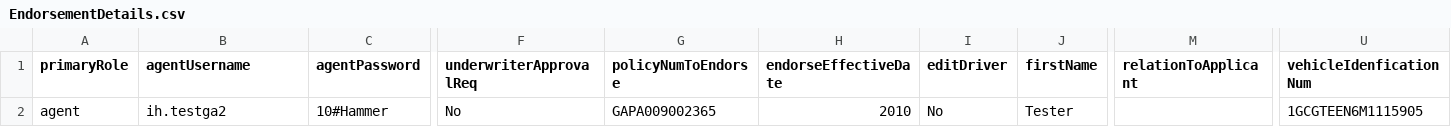
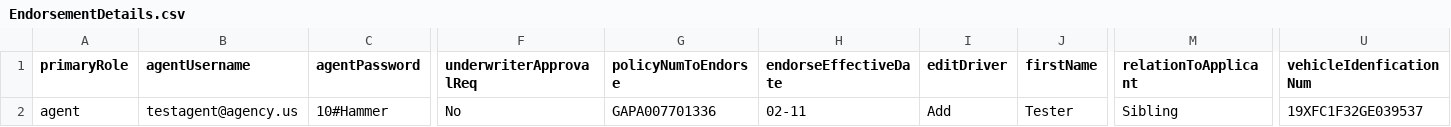
Before and after one commit to bugraptors-automation/jmeter-scripts-cogitate-ih, a CSV file: apache-jmeter-5.6.2/bin/EndorsementDetails.csv, drawn as a sheet; only a part is shown, gaps mark what is left out; the diff names each change by its address in the sheet, - before the commit and + after, or states it on an @@ line.

```diff
--- a/apache-jmeter-5.6.2/bin/EndorsementDetails.csv
+++ b/apache-jmeter-5.6.2/bin/EndorsementDetails.csv
-B2 (agentUsername): ih.testga2
+B2 (agentUsername): testagent@agency.us
-G2 (policyNumToEndorse): GAPA009002365
+G2 (policyNumToEndorse): GAPA007701336
-H2 (endorseEffectiveDate): 2010
+H2 (endorseEffectiveDate): 02-11
-I2 (editDriver): No
+I2 (editDriver): Add
-M2 (relationToApplicant): (empty)
+M2 (relationToApplicant): Sibling
-U2 (vehicleIdenficationNum): 1GCGTEEN6M1115905
+U2 (vehicleIdenficationNum): 19XFC1F32GE039537
```
Also changed, not shown: 7 other files.
